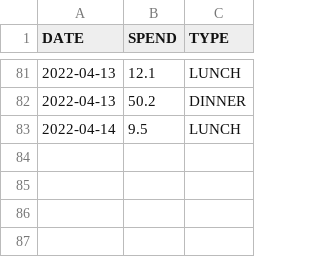
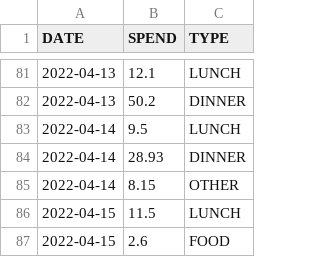
Before and after one commit to ZhangLe59151/sg-dataset, a CSV file: cost/cost.csv, drawn as a sheet; only a part is shown, gaps mark what is left out.

Commit message:
Update cost.csv

```diff
--- a/cost/cost.csv
+++ b/cost/cost.csv
@@ -83 +83,5 @@ DATE,SPEND,TYPE
 2022-04-14,9.5,LUNCH
+2022-04-14,28.93,DINNER
+2022-04-14,8.15,OTHER
+2022-04-15,11.5,LUNCH
+2022-04-15,2.6,FOOD
```
